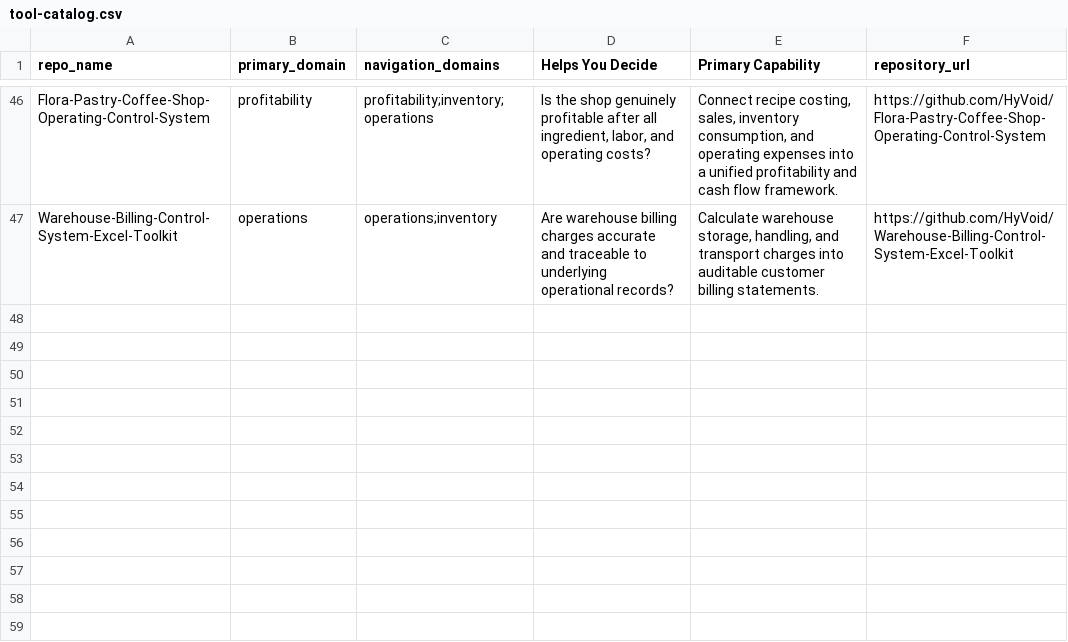
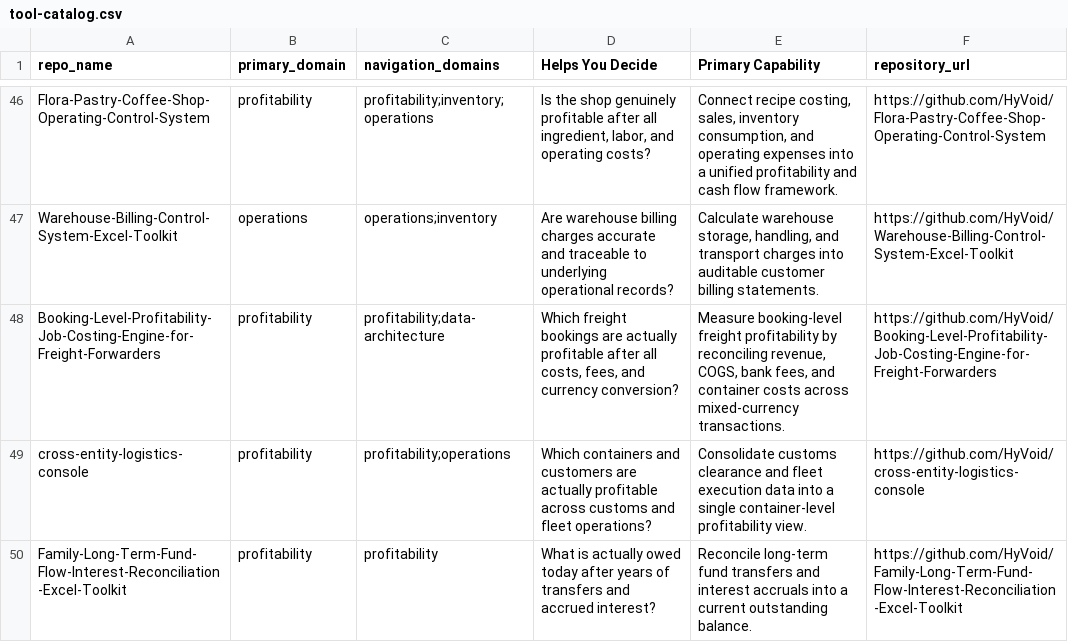
Before and after one commit to HyVoid/business-decision-toolbox, a CSV file: catalog/tool-catalog.csv, drawn as a sheet; only a part is shown, gaps mark what is left out.

Commit message:
Add files via upload

```diff
--- a/catalog/tool-catalog.csv
+++ b/catalog/tool-catalog.csv
@@ -47 +47,4 @@ Flora-Pastry-Coffee-Shop-Operating-Control-System,profitability,profitability;in
 Warehouse-Billing-Control-System-Excel-Toolkit,operations,operations;inventory,Are warehouse billing charges accurate and traceable to underlying operational records?,"Calculate warehouse storage, handling, and transport charges into auditable customer billing statements.",https://github.com/HyVoid/Warehouse-Billing-Control-System-Excel-Toolkit
+Booking-Level-Profitability-Job-Costing-Engine-for-Freight-Forwarders,profitability,profitability;data-architecture,"Which freight bookings are actually profitable after all costs, fees, and currency conversion?","Measure booking-level freight profitability by reconciling revenue, COGS, bank fees, and container costs across mixed-currency transactions.",https://github.com/HyVoid/Booking-Level-Profitability-Job-Costing-Engine-for-Freight-Forwarders
+cross-entity-logistics-console,profitability,profitability;operations,Which containers and customers are actually profitable across customs and fleet operations?,Consolidate customs clearance and fleet execution data into a single container-level profitability view.,https://github.com/HyVoid/cross-entity-logistics-console
+Family-Long-Term-Fund-Flow-Interest-Reconciliation-Excel-Toolkit,profitability,profitability,What is actually owed today after years of transfers and accrued interest?,Reconcile long-term fund transfers and interest accruals into a current outstanding balance.,https://github.com/HyVoid/Family-Long-Term-Fund-Flow-Interest-Reconciliation-Excel-Toolkit
```
